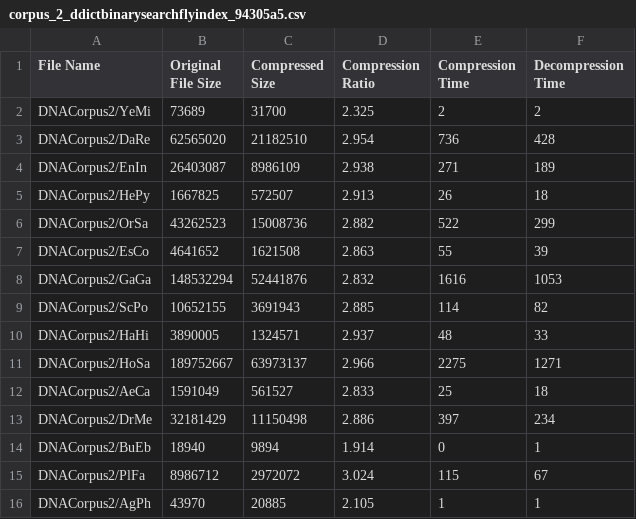
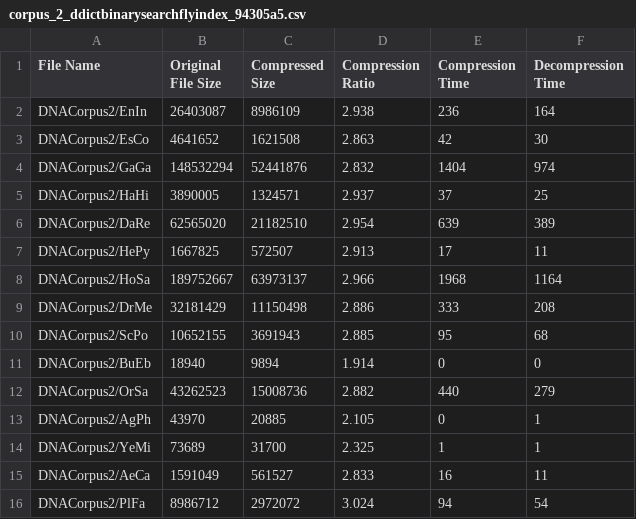
Before and after one commit to cadencorontzos/lzwfordna, a CSV file: pdf/data/stats/ddict/corpus_2_ddictbinarysearchflyindex_94305a5.csv, drawn as a sheet.

```diff
--- a/pdf/data/stats/ddict/corpus_2_ddictbinarysearchflyindex_94305a5.csv
+++ b/pdf/data/stats/ddict/corpus_2_ddictbinarysearchflyindex_94305a5.csv
@@ -1,16 +1,16 @@
 File Name,Original File Size,Compressed Size,Compression Ratio,Compression Time,Decompression Time
-DNACorpus2/YeMi,73689,31700,2.325,2,2
-DNACorpus2/DaRe,62565020,21182510,2.954,736,428
-DNACorpus2/EnIn,26403087,8986109,2.938,271,189
-DNACorpus2/HePy,1667825,572507,2.913,26,18
-DNACorpus2/OrSa,43262523,15008736,2.882,522,299
-DNACorpus2/EsCo,4641652,1621508,2.863,55,39
-DNACorpus2/GaGa,148532294,52441876,2.832,1616,1053
-DNACorpus2/ScPo,10652155,3691943,2.885,114,82
-DNACorpus2/HaHi,3890005,1324571,2.937,48,33
-DNACorpus2/HoSa,189752667,63973137,2.966,2275,1271
-DNACorpus2/AeCa,1591049,561527,2.833,25,18
-DNACorpus2/DrMe,32181429,11150498,2.886,397,234
-DNACorpus2/BuEb,18940,9894,1.914,0,1
-DNACorpus2/PlFa,8986712,2972072,3.024,115,67
-DNACorpus2/AgPh,43970,20885,2.105,1,1
+DNACorpus2/EnIn,26403087,8986109,2.938,236,164
+DNACorpus2/EsCo,4641652,1621508,2.863,42,30
+DNACorpus2/GaGa,148532294,52441876,2.832,1404,974
+DNACorpus2/HaHi,3890005,1324571,2.937,37,25
+DNACorpus2/DaRe,62565020,21182510,2.954,639,389
+DNACorpus2/HePy,1667825,572507,2.913,17,11
+DNACorpus2/HoSa,189752667,63973137,2.966,1968,1164
+DNACorpus2/DrMe,32181429,11150498,2.886,333,208
+DNACorpus2/ScPo,10652155,3691943,2.885,95,68
+DNACorpus2/BuEb,18940,9894,1.914,0,0
+DNACorpus2/OrSa,43262523,15008736,2.882,440,279
+DNACorpus2/AgPh,43970,20885,2.105,0,1
+DNACorpus2/YeMi,73689,31700,2.325,1,1
+DNACorpus2/AeCa,1591049,561527,2.833,16,11
+DNACorpus2/PlFa,8986712,2972072,3.024,94,54
```
Also changed, not shown: pdf/data/stats/ddict/corpus_1_ddictbinarysearchflyindex_94305a5.csv.
